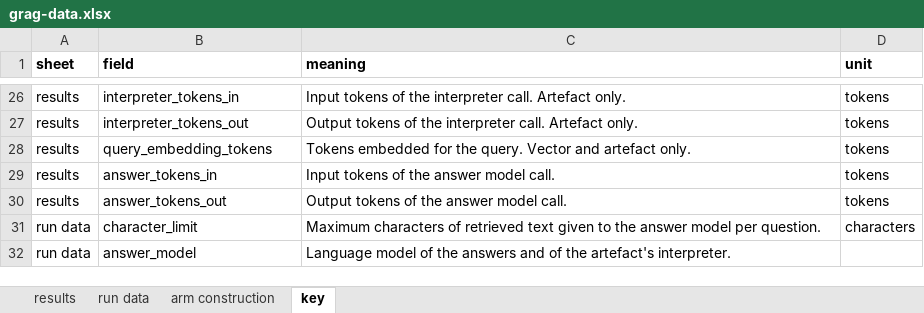
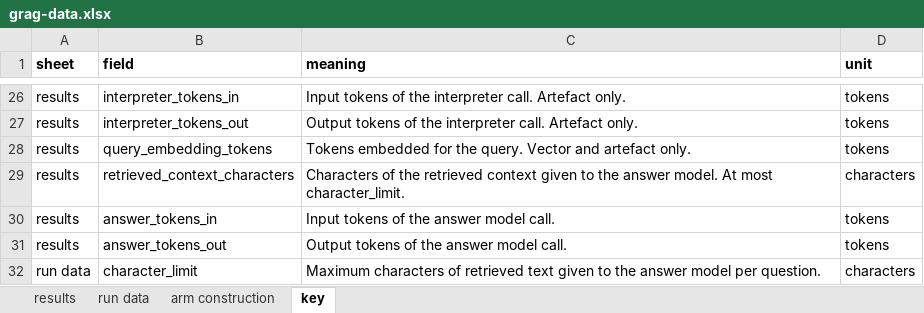
Before and after one commit to Objuret/GRAG-Job, an Excel workbook: finished_data/grag-data.xlsx, sheet key, drawn as a sheet; only a part is shown, gaps mark what is left out; the shorter side is filled out with more unchanged rows; values as stored, in another font and other column widths than the file's, no borders; the diff names each change by its address in the sheet, - before the commit and + after, or states it on an @@ line.

Commit message:
export: characters of retrieved context per question (retrieved_context_characters)

```diff
--- a/finished_data/grag-data.xlsx (sheet key)
+++ b/finished_data/grag-data.xlsx (sheet key)
+row 29: results | retrieved_context_characters | Characters of the retrieved context given to the answer model. At most character_limit. | characters
```
Also changed, not shown: sheet run data, sheet results, 10 other files.
